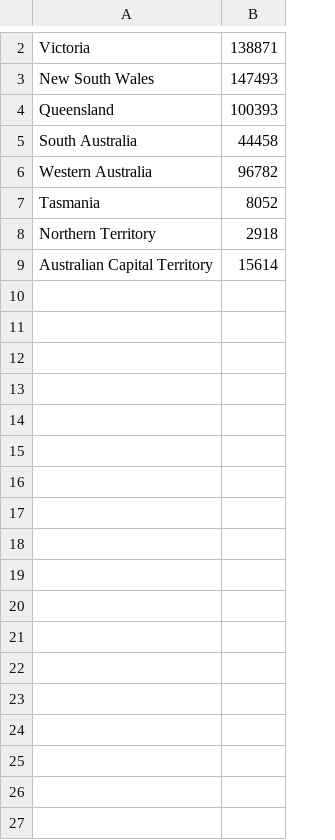
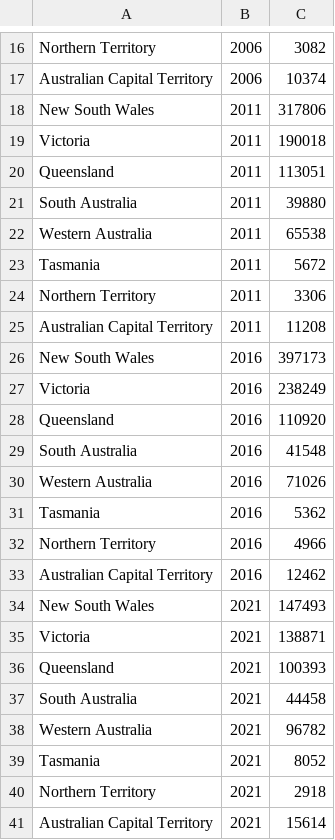
Before and after one commit to Jaslyn1191/FIT3179_DV2-JaslynChanMunKuan-, a CSV file: data/travel_to_work.csv, drawn as a sheet; only a part is shown, gaps mark what is left out; the diff covers the shown part only; the diff names each change by its address in the sheet, - before the commit and + after, or states it on an @@ line.

```diff
--- a/data/travel_to_work.csv
+++ b/data/travel_to_work.csv
+column B, rows 35-41: all 2021
+row 16: Northern Territory | 2006 | 3082
+row 17: Australian Capital Territory | 2006 | 10374
+row 18: New South Wales | 2011 | 317806
+row 19: Victoria | 2011 | 190018
+row 20: Queensland | 2011 | 113051
+row 21: South Australia | 2011 | 39880
+row 22: Western Australia | 2011 | 65538
+row 23: Tasmania | 2011 | 5672
+row 24: Northern Territory | 2011 | 3306
+row 25: Australian Capital Territory | 2011 | 11208
+row 26: New South Wales | 2016 | 397173
+row 27: Victoria | 2016 | 238249
+row 28: Queensland | 2016 | 110920
+row 29: South Australia | 2016 | 41548
+row 30: Western Australia | 2016 | 71026
+row 31: Tasmania | 2016 | 5362
+row 32: Northern Territory | 2016 | 4966
+row 33: Australian Capital Territory | 2016 | 12462
@@ row 3 moved to row 34: New South Wales @@
```
Also changed, not shown: 15 added rows and 1 removed row elsewhere in this file.
